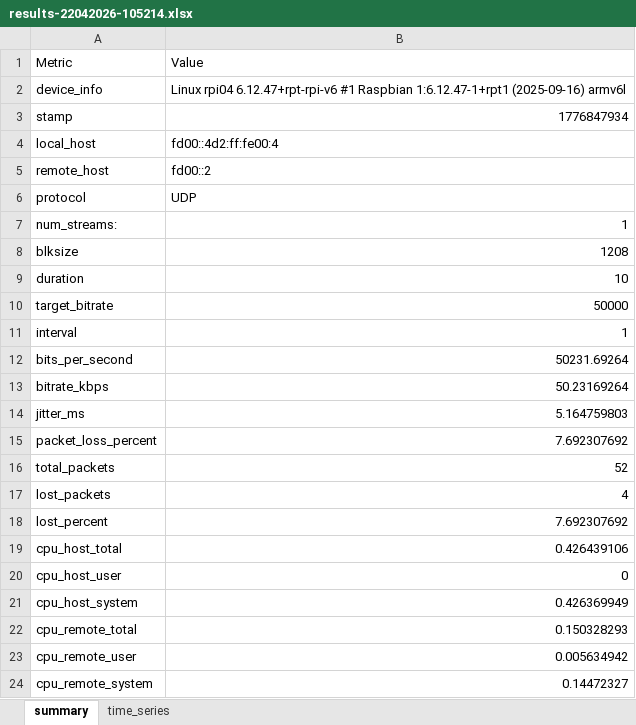
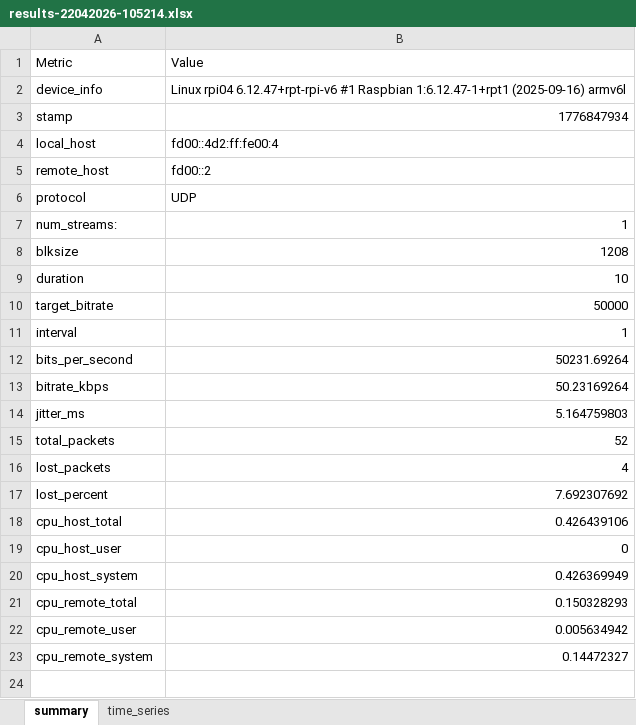
Before and after one commit to mh12337/iot6lowpan, an Excel workbook: dongle/results-22042026-105214.xlsx, sheet summary, drawn as a sheet; values as stored, in another font and other column widths than the file's, no borders; the diff names each change by its address in the sheet, - before the commit and + after, or states it on an @@ line.

```diff
--- a/dongle/results-22042026-105214.xlsx (sheet summary)
+++ b/dongle/results-22042026-105214.xlsx (sheet summary)
-row 15: packet_loss_percent | 7.692307692
```
Also changed, not shown: 7 other files.
